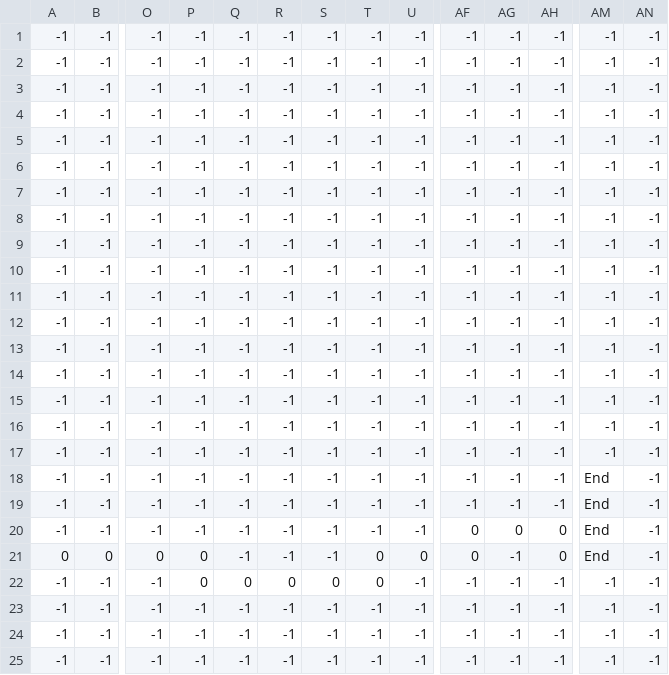
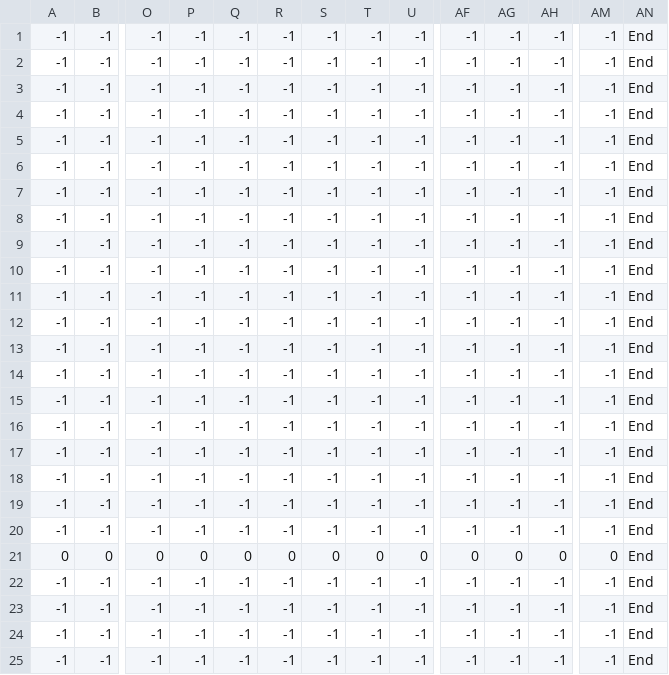
Before and after one commit to lbrandon69/Ydash, a CSV file: data/maps/custom_map.csv, drawn as a sheet; only a part is shown, gaps mark what is left out; the diff names each change by its address in the sheet, - before the commit and + after, or states it on an @@ line.

```diff
--- a/data/maps/custom_map.csv
+++ b/data/maps/custom_map.csv
-AN1:AN25: -1
+AN1:AN25: End
-AM18:AM20: End
+AM18:AM20: -1
-AF20: 0
+AF20: -1
-AG20: 0
+AG20: -1
-AH20: 0
+AH20: -1
-Q21: -1
+Q21: 0
-R21: -1
+R21: 0
-S21: -1
+S21: 0
-AG21: -1
+AG21: 0
-AM21: End
+AM21: 0
-P22: 0
+P22: -1
-Q22: 0
+Q22: -1
-R22: 0
+R22: -1
-S22: 0
+S22: -1
-T22: 0
+T22: -1
```
Also changed, not shown: 5 other files.
